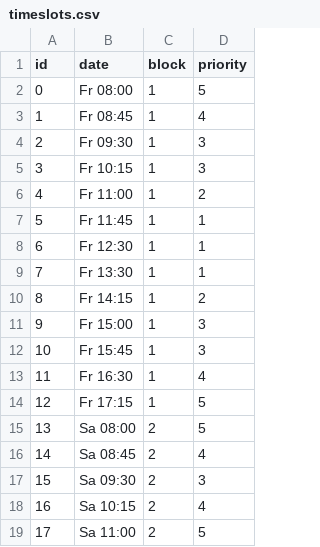
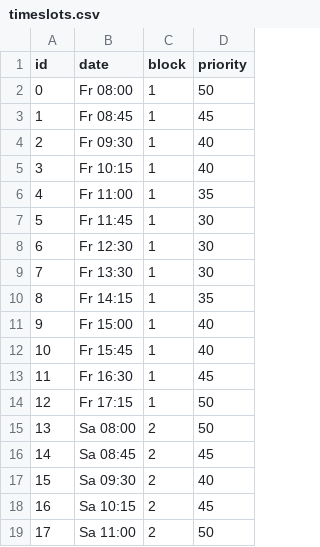
Before and after one commit to muboch/IP6-Optimal-Scheduling-of-Project-Presentations, a CSV file: files/timeslots.csv, drawn as a sheet; the diff names each change by its address in the sheet, - before the commit and + after, or states it on an @@ line.

```diff
--- a/files/timeslots.csv
+++ b/files/timeslots.csv
-D2 (priority): 5
+D2 (priority): 50
-D3 (priority): 4
+D3 (priority): 45
-D4:D5 (priority): 3
+D4:D5 (priority): 40
-D6 (priority): 2
+D6 (priority): 35
-D7:D9 (priority): 1
+D7:D9 (priority): 30
-D10 (priority): 2
+D10 (priority): 35
-D11:D12 (priority): 3
+D11:D12 (priority): 40
-D13 (priority): 4
+D13 (priority): 45
-D14:D15 (priority): 5
+D14:D15 (priority): 50
-D16 (priority): 4
+D16 (priority): 45
-D17 (priority): 3
+D17 (priority): 40
-D18 (priority): 4
+D18 (priority): 45
-D19 (priority): 5
+D19 (priority): 50
```
Also changed, not shown: files/lecturers.csv, files/presentations.csv, 21 other files.
